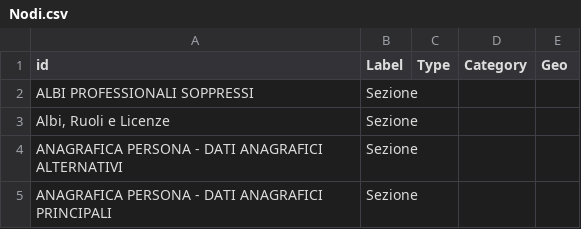
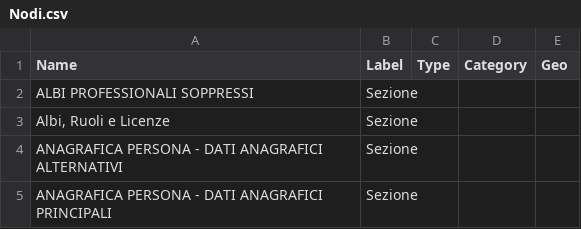
Before and after one commit to vmantuano/neo4jdemo, a CSV file: Nodi.csv, drawn as a sheet; only a part is shown.

Commit message:
Update Nodi.csv

```diff
--- a/Nodi.csv
+++ b/Nodi.csv
@@ -1,2 +1,2 @@
-id,Label,Type,Category,Geo
+Name,Label,Type,Category,Geo
 ALBI PROFESSIONALI SOPPRESSI,Sezione,,,
```
